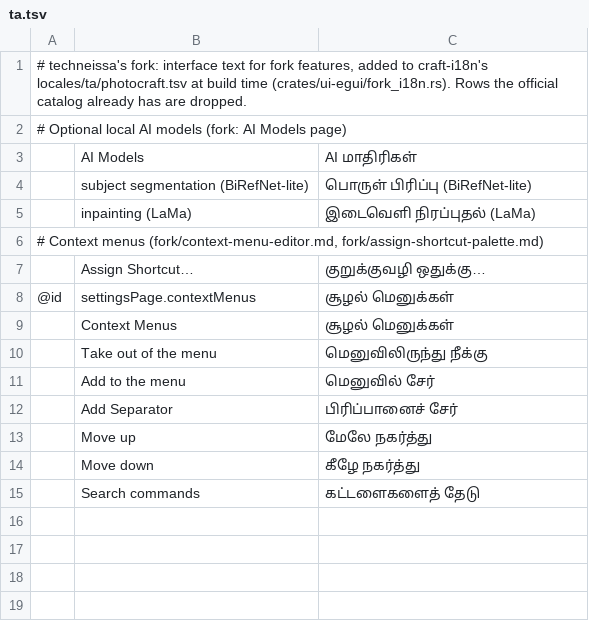
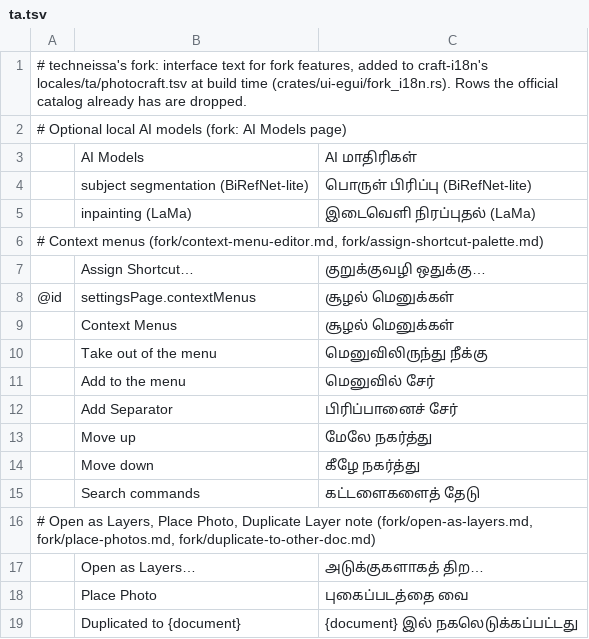
Before and after one commit to techneissa/photocraft, a TSV file: fork/i18n/ta.tsv, drawn as a sheet.

```diff
--- a/fork/i18n/ta.tsv
+++ b/fork/i18n/ta.tsv
@@ -15 +15,5 @@
 	Search commands	கட்டளைகளைத் தேடு
+# Open as Layers, Place Photo, Duplicate Layer note (fork/open-as-layers.md, fork/place-photos.md, fork/duplicate-to-other-doc.md)
+	Open as Layers…	அடுக்குகளாகத் திற…
+	Place Photo	புகைப்படத்தை வை
+	Duplicated to {document}	{document} இல் நகலெடுக்கப்பட்டது
```
Also changed, not shown: fork/i18n/el.tsv, fork/i18n/ka.tsv, 56 other files.
